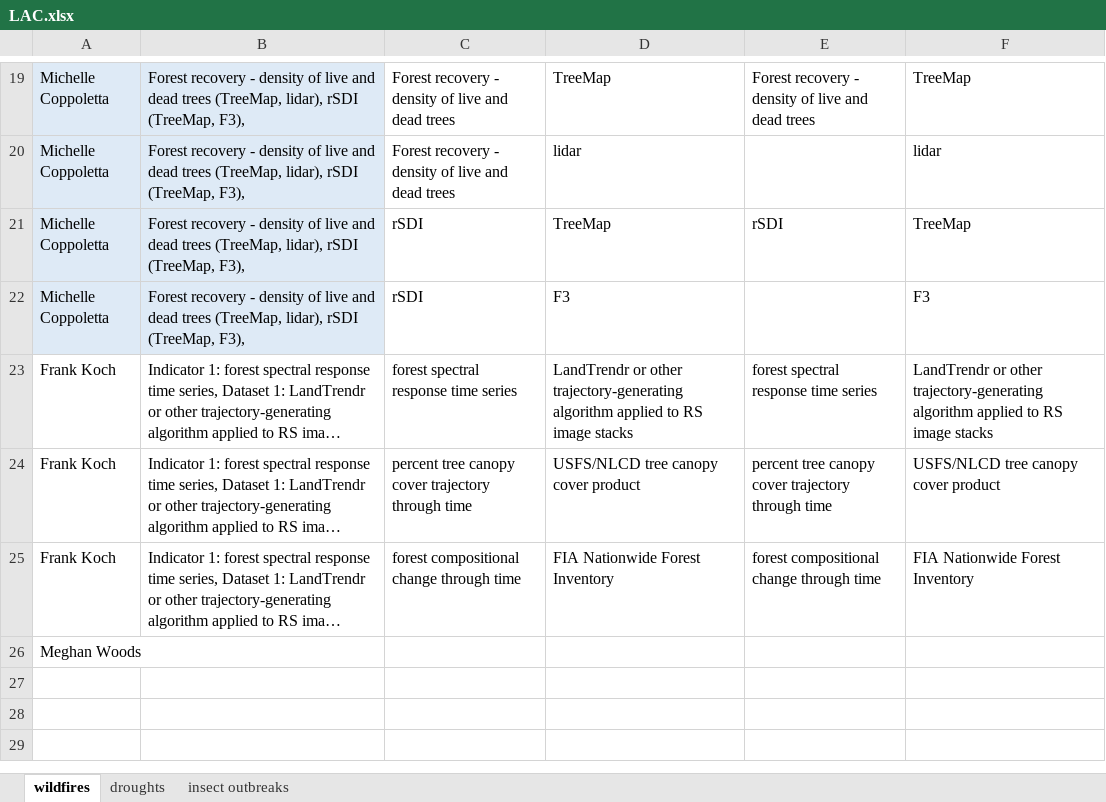
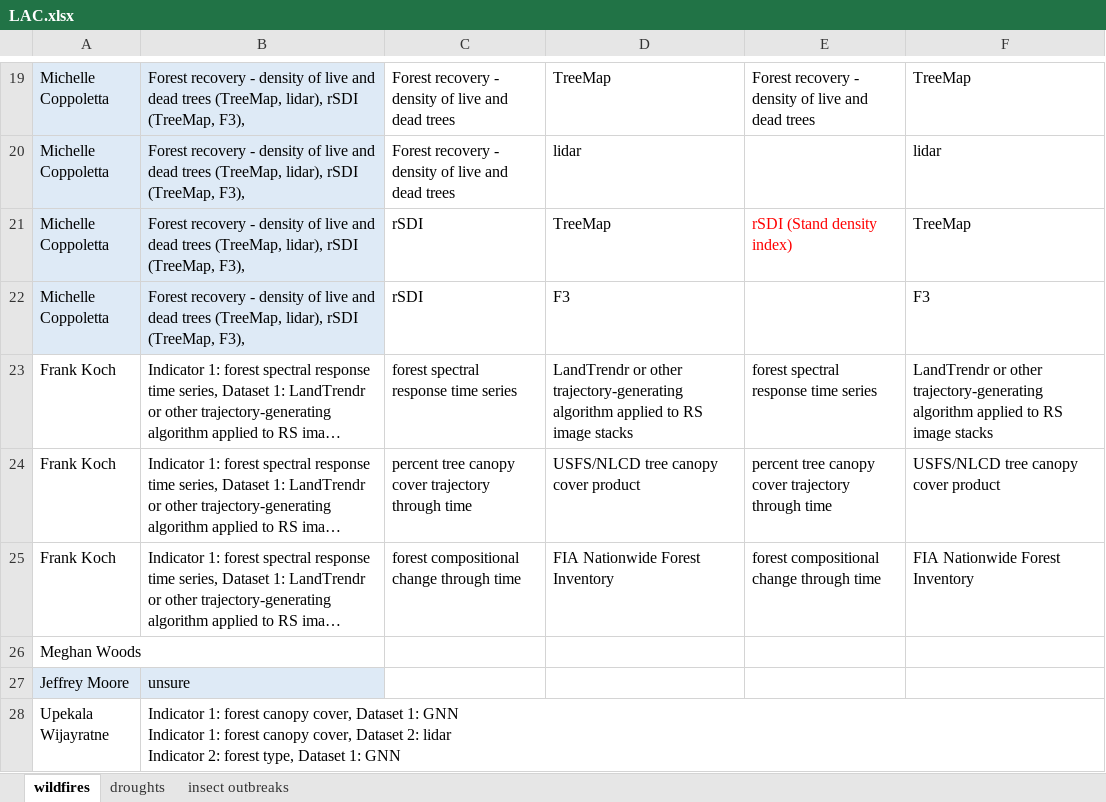
Before and after one commit to th2018/WEST_COAST_ES, an Excel workbook: pre_workshop_survey/indicator_dataset_LAC/LAC.xlsx, sheet wildfires, drawn as a sheet; only a part is shown, gaps mark what is left out; long unchanged cells end in …; values as stored, in another font and other column widths than the file's, no borders; charts and pictures and table styles not drawn; ↵ is a line break in a cell; the diff names each change by its address in the sheet, - before the commit and + after, or states it on an @@ line.

```diff
--- a/pre_workshop_survey/indicator_dataset_LAC/LAC.xlsx (sheet wildfires)
+++ b/pre_workshop_survey/indicator_dataset_LAC/LAC.xlsx (sheet wildfires)
-E21: rSDI
+E21: rSDI (Stand density index)
-E21 text colour: black
+E21 text colour: #FF0000
+row 27: Jeffrey Moore | unsure
+row 28: Upekala Wijayratne | Indicator 1: forest canopy cover, Dataset 1: GNN ↵ Indicator 1: forest canopy cover, Dataset 2: lidar ↵ Indicator 2: forest type, Dataset 1: GNN
```
Also changed, not shown: sheet insect outbreaks, sheet droughts, 1 other file.
